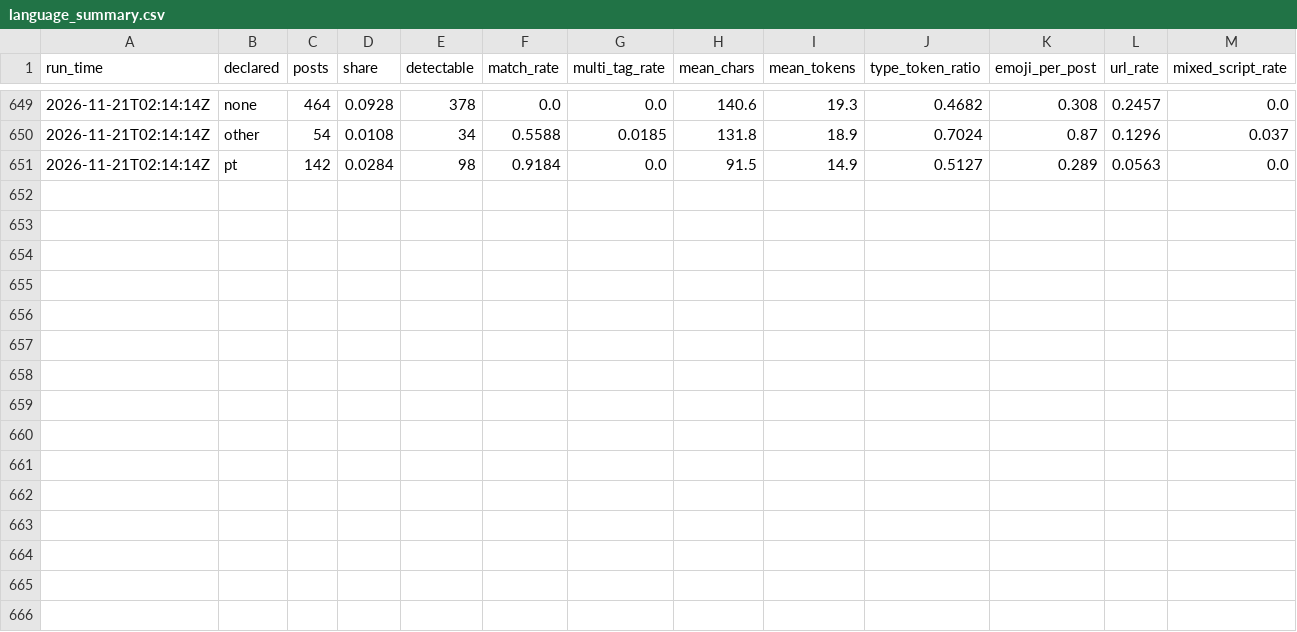
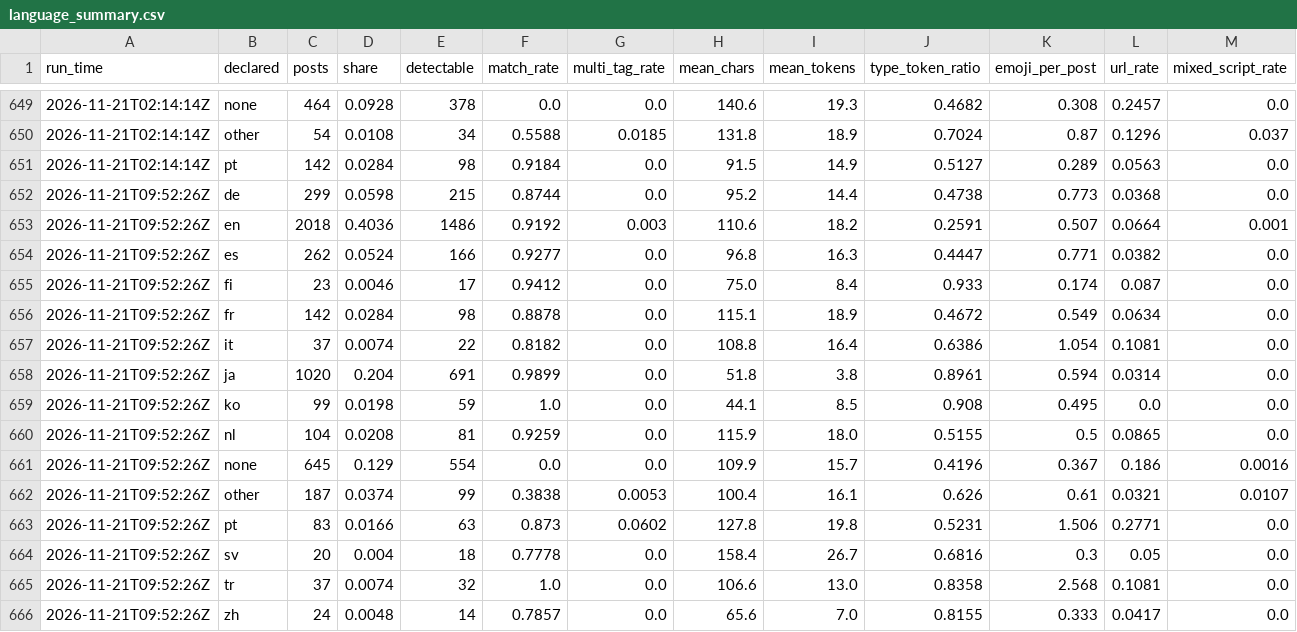
Before and after one commit to ifoslien/bluesky-language-dashboard, a CSV file: language_summary.csv, drawn as a sheet; only a part is shown, gaps mark what is left out.

```diff
--- a/language_summary.csv
+++ b/language_summary.csv
@@ -651 +651,16 @@ run_time,declared,posts,share,detectable,match_rate,multi_tag_rate,mean_chars,me
 2026-11-21T02:14:14Z,pt,142,0.0284,98,0.9184,0.0,91.5,14.9,0.5127,0.289,0.0563,0.0
+2026-11-21T09:52:26Z,de,299,0.0598,215,0.8744,0.0,95.2,14.4,0.4738,0.773,0.0368,0.0
+2026-11-21T09:52:26Z,en,2018,0.4036,1486,0.9192,0.003,110.6,18.2,0.2591,0.507,0.0664,0.001
+2026-11-21T09:52:26Z,es,262,0.0524,166,0.9277,0.0,96.8,16.3,0.4447,0.771,0.0382,0.0
+2026-11-21T09:52:26Z,fi,23,0.0046,17,0.9412,0.0,75.0,8.4,0.933,0.174,0.087,0.0
+2026-11-21T09:52:26Z,fr,142,0.0284,98,0.8878,0.0,115.1,18.9,0.4672,0.549,0.0634,0.0
+2026-11-21T09:52:26Z,it,37,0.0074,22,0.8182,0.0,108.8,16.4,0.6386,1.054,0.1081,0.0
+2026-11-21T09:52:26Z,ja,1020,0.204,691,0.9899,0.0,51.8,3.8,0.8961,0.594,0.0314,0.0
+2026-11-21T09:52:26Z,ko,99,0.0198,59,1.0,0.0,44.1,8.5,0.908,0.495,0.0,0.0
+2026-11-21T09:52:26Z,nl,104,0.0208,81,0.9259,0.0,115.9,18.0,0.5155,0.5,0.0865,0.0
+2026-11-21T09:52:26Z,none,645,0.129,554,0.0,0.0,109.9,15.7,0.4196,0.367,0.186,0.0016
+2026-11-21T09:52:26Z,other,187,0.0374,99,0.3838,0.0053,100.4,16.1,0.626,0.61,0.0321,0.0107
+2026-11-21T09:52:26Z,pt,83,0.0166,63,0.873,0.0602,127.8,19.8,0.5231,1.506,0.2771,0.0
+2026-11-21T09:52:26Z,sv,20,0.004,18,0.7778,0.0,158.4,26.7,0.6816,0.3,0.05,0.0
+2026-11-21T09:52:26Z,tr,37,0.0074,32,1.0,0.0,106.6,13.0,0.8358,2.568,0.1081,0.0
+2026-11-21T09:52:26Z,zh,24,0.0048,14,0.7857,0.0,65.6,7.0,0.8155,0.333,0.0417,0.0
```
Also changed, not shown: language_pairs.csv.
